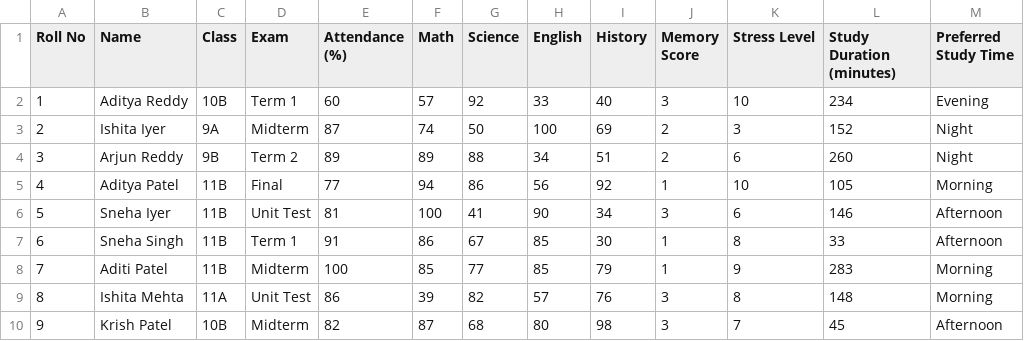
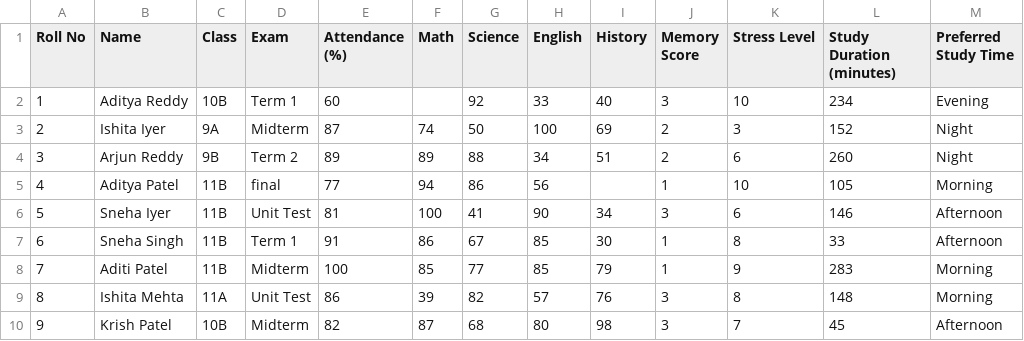
Before and after one commit to Pola-SaiShruthi/Student-Marks-and-Performance-Analysis, a CSV file: student_data_v3.csv, drawn as a sheet; only a part is shown; the diff names each change by its address in the sheet, - before the commit and + after, or states it on an @@ line.

```diff
--- a/student_data_v3.csv
+++ b/student_data_v3.csv
-F2 (Math): 57
+F2 (Math): (empty)
-D5 (Exam): Final
+D5 (Exam): final
-I5 (History): 92
+I5 (History): (empty)
```
Also changed, not shown: 6 other files.
